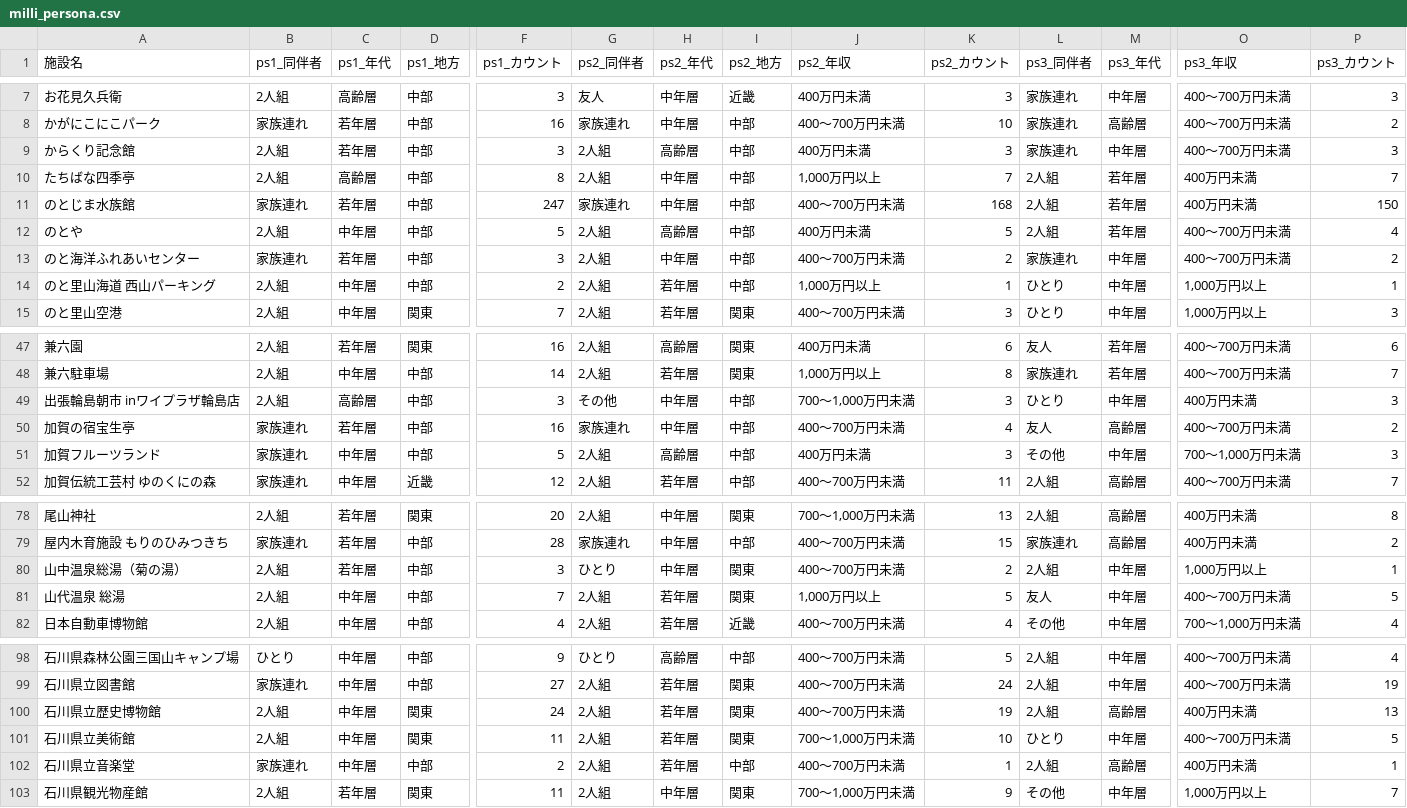
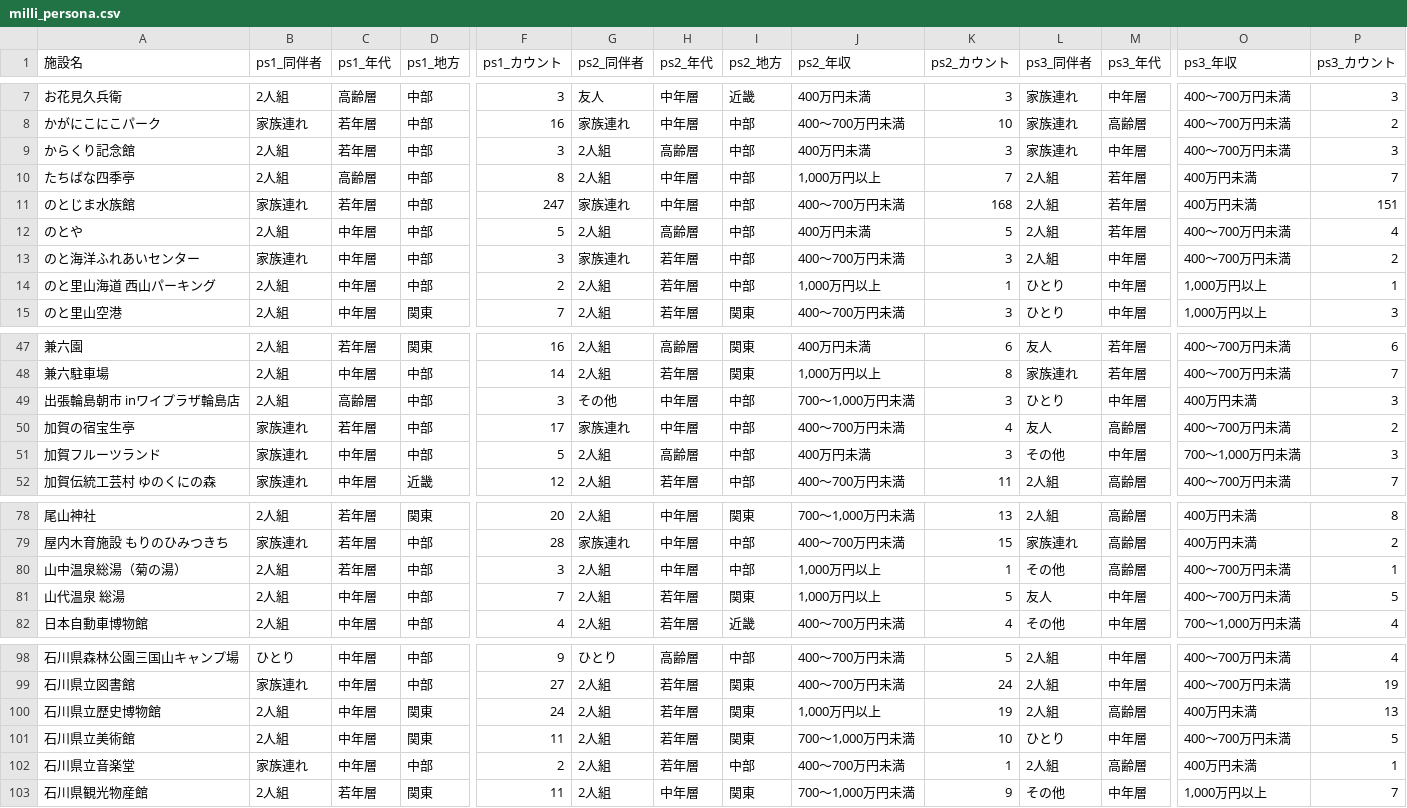
Before and after one commit to BeeB-C4N/tifo, a CSV file: ishikawa/milli_persona.csv, drawn as a sheet; only a part is shown, gaps mark what is left out; the diff names each change by its address in the sheet, - before the commit and + after, or states it on an @@ line.

```diff
--- a/ishikawa/milli_persona.csv
+++ b/ishikawa/milli_persona.csv
-P11 (ps3_カウント): 150
+P11 (ps3_カウント): 151
-C13 (ps1_年代): 若年層
+C13 (ps1_年代): 中年層
-G13 (ps2_同伴者): 2人組
+G13 (ps2_同伴者): 家族連れ
-H13 (ps2_年代): 中年層
+H13 (ps2_年代): 若年層
-K13 (ps2_カウント): 2
+K13 (ps2_カウント): 3
-L13 (ps3_同伴者): 家族連れ
+L13 (ps3_同伴者): 2人組
-F50 (ps1_カウント): 16
+F50 (ps1_カウント): 17
-G80 (ps2_同伴者): ひとり
+G80 (ps2_同伴者): 2人組
-I80 (ps2_地方): 関東
+I80 (ps2_地方): 中部
-J80 (ps2_年収): 400～700万円未満
+J80 (ps2_年収): 1,000万円以上
-K80 (ps2_カウント): 2
+K80 (ps2_カウント): 1
-L80 (ps3_同伴者): 2人組
+L80 (ps3_同伴者): その他
-M80 (ps3_年代): 中年層
+M80 (ps3_年代): 高齢層
-O80 (ps3_年収): 1,000万円以上
+O80 (ps3_年収): 400～700万円未満
-J100 (ps2_年収): 400～700万円未満
+J100 (ps2_年収): 1,000万円以上
```
Also changed, not shown: ishikawa/milli_score.csv, 1 other file.
